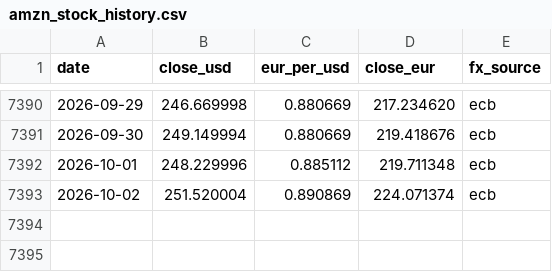
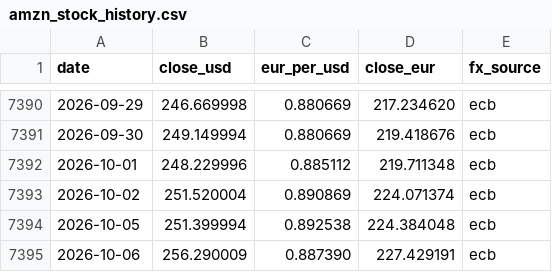
Before and after one commit to cecilevn/amzn_stock_graphe_eur_usd, a CSV file: amzn_stock_history.csv, drawn as a sheet; only a part is shown, gaps mark what is left out.

```diff
--- a/amzn_stock_history.csv
+++ b/amzn_stock_history.csv
@@ -7393 +7393,3 @@ date,close_usd,eur_per_usd,close_eur,fx_source
 2026-10-02,251.520004,0.890869,224.071374,ecb
+2026-10-05,251.399994,0.892538,224.384048,ecb
+2026-10-06,256.290009,0.887390,227.429191,ecb
```
Also changed, not shown: 1 other file.
